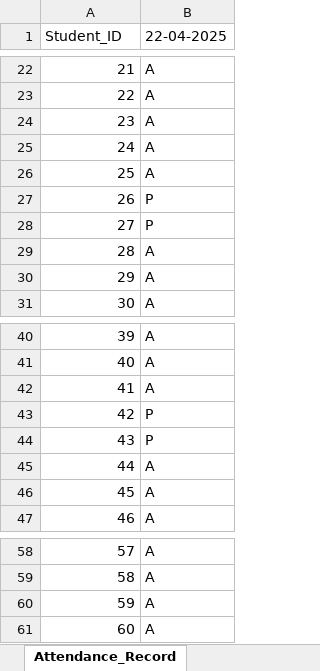
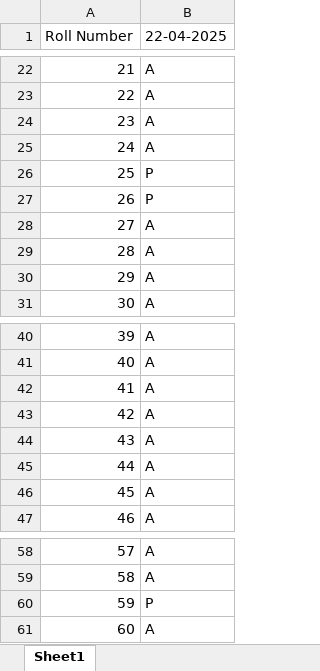
Before and after one commit to hit-7624/image-based-attendance-system, an Excel workbook: attendance_data/MIT.xlsx, sheet Sheet1, drawn as a sheet; only a part is shown, gaps mark what is left out; values as stored, in another font and other column widths than the file's, no borders; the diff names each change by its address in the sheet, - before the commit and + after, or states it on an @@ line.

```diff
--- a/attendance_data/MIT.xlsx (sheet Sheet1)
+++ b/attendance_data/MIT.xlsx (sheet Sheet1)
-sheet tab: Attendance_Record
+sheet tab: Sheet1
-A1: Student_ID
+A1: Roll Number
-B26 (22-04-2025): A
+B26 (22-04-2025): P
-B28 (22-04-2025): P
+B28 (22-04-2025): A
-B43:B44 (22-04-2025): P
+B43:B44 (22-04-2025): A
-B60 (22-04-2025): A
+B60 (22-04-2025): P
```
Also changed, not shown: attendance_data/IS.xlsx, 40 other files.
